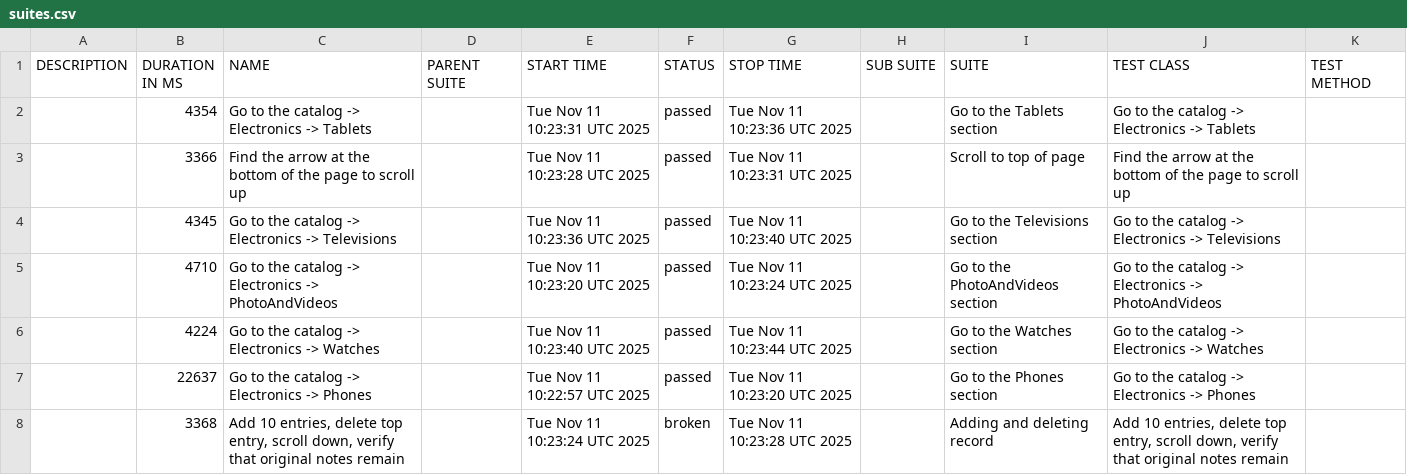
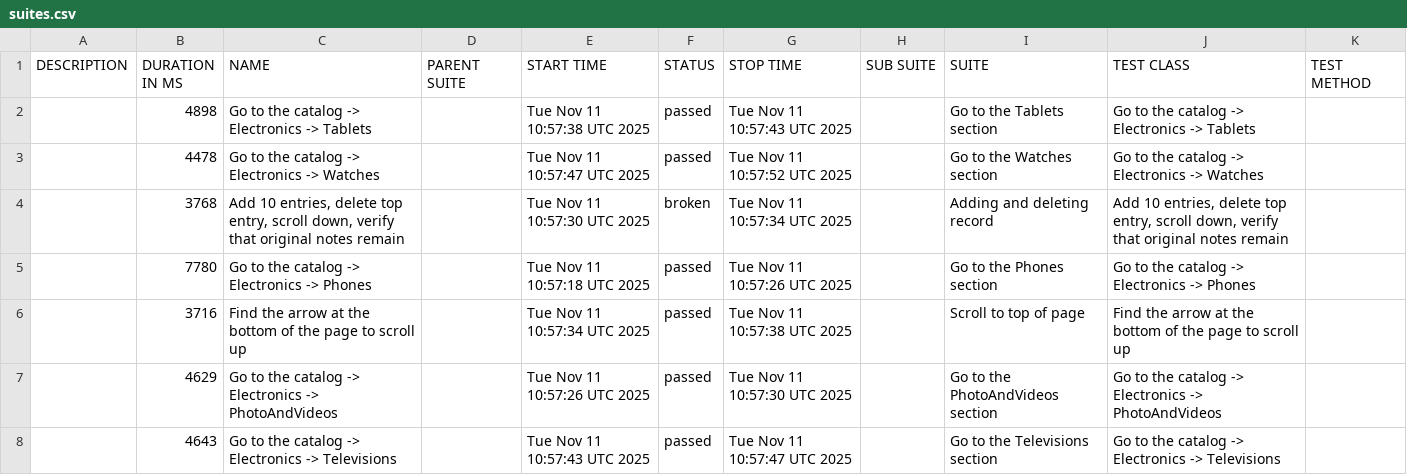
Before and after one commit to carto0n0/Modsen_Test5, a CSV file: data/suites.csv, drawn as a sheet.

```diff
--- a/data/suites.csv
+++ b/data/suites.csv
@@ -1,8 +1,8 @@
 "DESCRIPTION","DURATION IN MS","NAME","PARENT SUITE","START TIME","STATUS","STOP TIME","SUB SUITE","SUITE","TEST CLASS","TEST METHOD"
-"","4354","Go to the catalog -> Electronics -> Tablets","","Tue Nov 11 10:23:31 UTC 2025","passed","Tue Nov 11 10:23:36 UTC 2025","","Go to the Tablets section","Go to the catalog -> Electronics -> Tablets",""
-"","3366","Find the arrow at the bottom of the page to scroll up","","Tue Nov 11 10:23:28 UTC 2025","passed","Tue Nov 11 10:23:31 UTC 2025","","Scroll to top of page","Find the arrow at the bottom of the page to scroll up",""
-"","4345","Go to the catalog -> Electronics -> Televisions","","Tue Nov 11 10:23:36 UTC 2025","passed","Tue Nov 11 10:23:40 UTC 2025","","Go to the Televisions section","Go to the catalog -> Electronics -> Televisions",""
-"","4710","Go to the catalog -> Electronics -> PhotoAndVideos","","Tue Nov 11 10:23:20 UTC 2025","passed","Tue Nov 11 10:23:24 UTC 2025","","Go to the PhotoAndVideos section","Go to the catalog -> Electronics -> PhotoAndVideos",""
-"","4224","Go to the catalog -> Electronics -> Watches","","Tue Nov 11 10:23:40 UTC 2025","passed","Tue Nov 11 10:23:44 UTC 2025","","Go to the Watches section","Go to the catalog -> Electronics -> Watches",""
-"","22637","Go to the catalog -> Electronics -> Phones","","Tue Nov 11 10:22:57 UTC 2025","passed","Tue Nov 11 10:23:20 UTC 2025","","Go to the Phones section","Go to the catalog -> Electronics -> Phones",""
-"","3368","Add 10 entries, delete top entry, scroll down, verify that original notes remain","","Tue Nov 11 10:23:24 UTC 2025","broken","Tue Nov 11 10:23:28 UTC 2025","","Adding and deleting record","Add 10 entries, delete top entry, scroll down, verify that original notes remain",""
+"","4898","Go to the catalog -> Electronics -> Tablets","","Tue Nov 11 10:57:38 UTC 2025","passed","Tue Nov 11 10:57:43 UTC 2025","","Go to the Tablets section","Go to the catalog -> Electronics -> Tablets",""
+"","4478","Go to the catalog -> Electronics -> Watches","","Tue Nov 11 10:57:47 UTC 2025","passed","Tue Nov 11 10:57:52 UTC 2025","","Go to the Watches section","Go to the catalog -> Electronics -> Watches",""
+"","3768","Add 10 entries, delete top entry, scroll down, verify that original notes remain","","Tue Nov 11 10:57:30 UTC 2025","broken","Tue Nov 11 10:57:34 UTC 2025","","Adding and deleting record","Add 10 entries, delete top entry, scroll down, verify that original notes remain",""
+"","7780","Go to the catalog -> Electronics -> Phones","","Tue Nov 11 10:57:18 UTC 2025","passed","Tue Nov 11 10:57:26 UTC 2025","","Go to the Phones section","Go to the catalog -> Electronics -> Phones",""
+"","3716","Find the arrow at the bottom of the page to scroll up","","Tue Nov 11 10:57:34 UTC 2025","passed","Tue Nov 11 10:57:38 UTC 2025","","Scroll to top of page","Find the arrow at the bottom of the page to scroll up",""
+"","4629","Go to the catalog -> Electronics -> PhotoAndVideos","","Tue Nov 11 10:57:26 UTC 2025","passed","Tue Nov 11 10:57:30 UTC 2025","","Go to the PhotoAndVideos section","Go to the catalog -> Electronics -> PhotoAndVideos",""
+"","4643","Go to the catalog -> Electronics -> Televisions","","Tue Nov 11 10:57:43 UTC 2025","passed","Tue Nov 11 10:57:47 UTC 2025","","Go to the Televisions section","Go to the catalog -> Electronics -> Televisions",""
```
Also changed, not shown: data/behaviors.csv, 41 other files.
